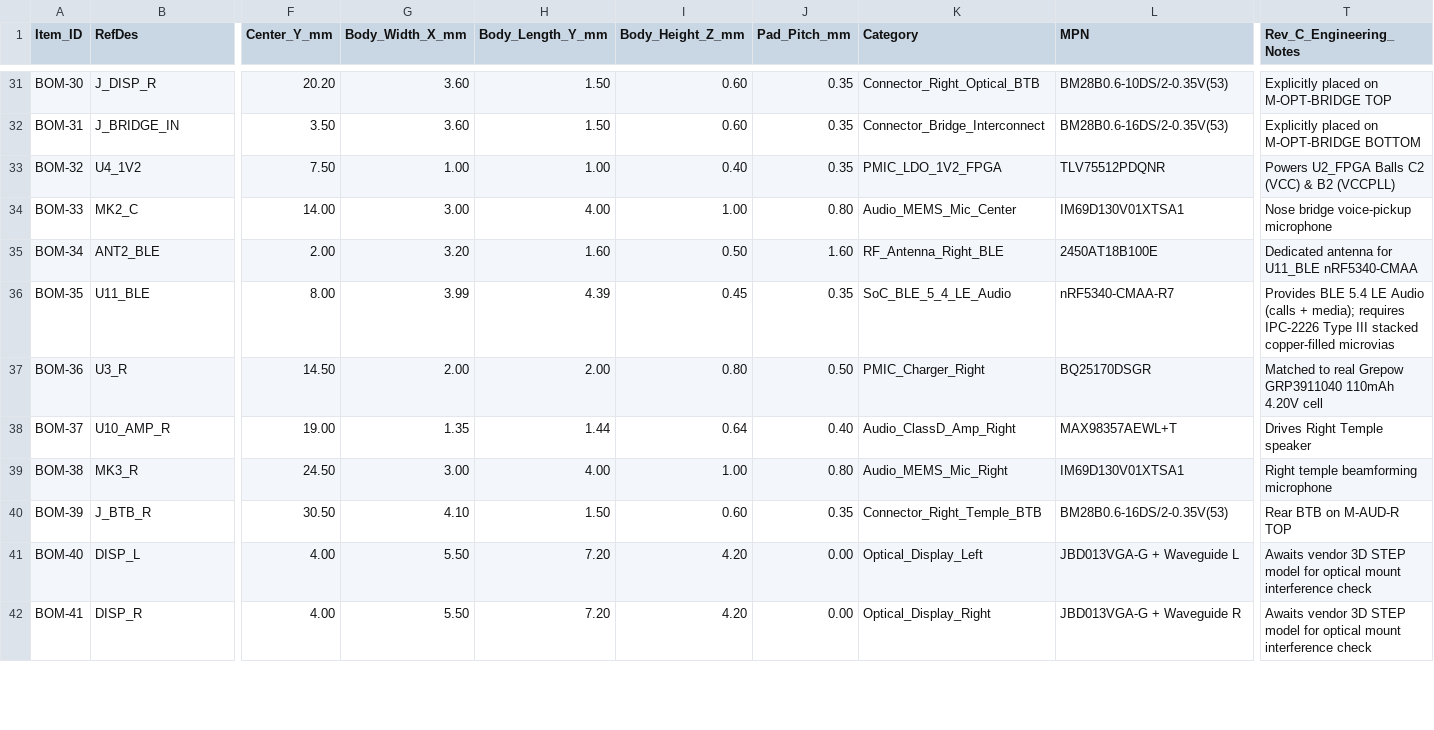
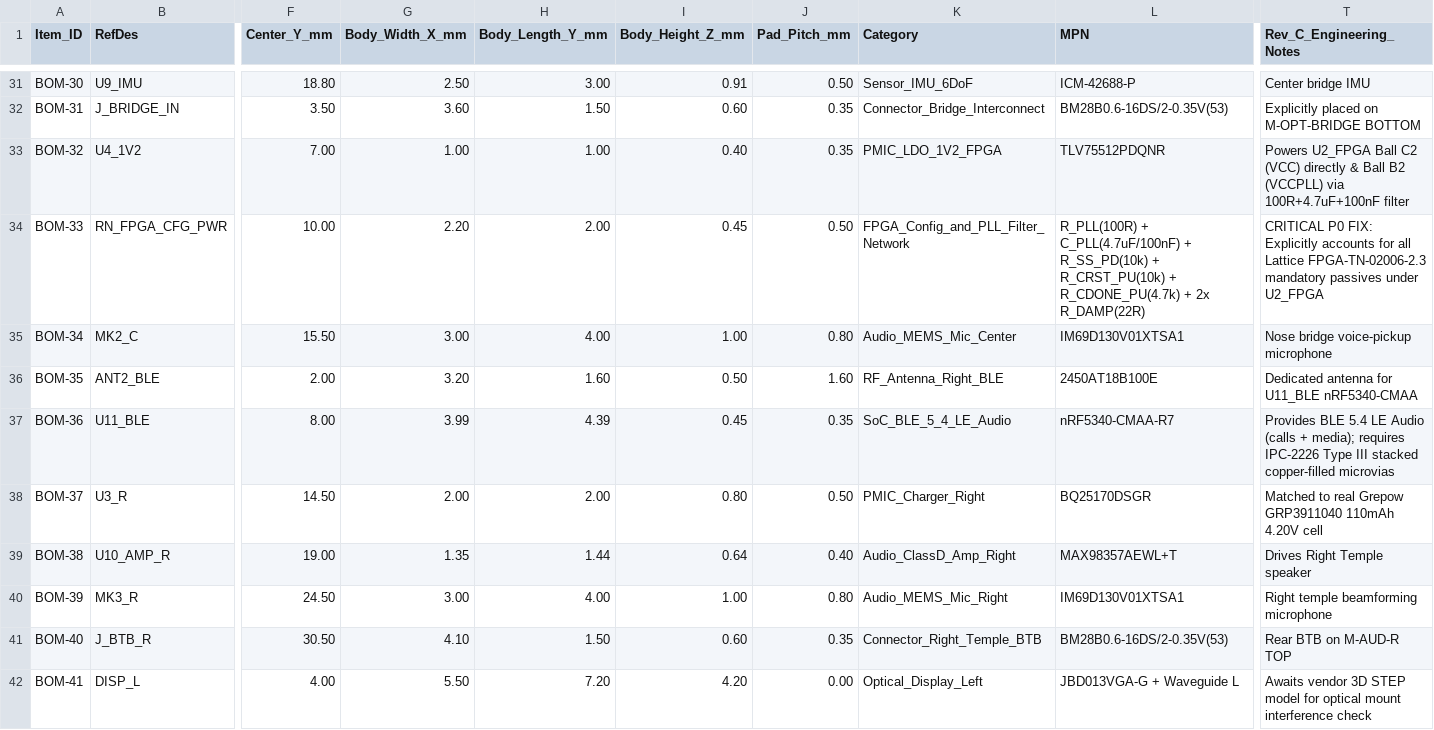
Before and after one commit to yfei7131-source/AI-AR-codex-Claude-, a CSV file: hardware/evt1-rev-c-source-20261116/BOM_V1_0_FROZEN.csv, drawn as a sheet; only a part is shown, gaps mark what is left out; removed rows and columns are numbered as before the commit, all else as after; rows hold the shown columns only; the diff covers the shown part only; the diff names each change by its address in the sheet, - before the commit and + after, or states it on an @@ line.

```diff
--- a/hardware/evt1-rev-c-source-20261116/BOM_V1_0_FROZEN.csv
+++ b/hardware/evt1-rev-c-source-20261116/BOM_V1_0_FROZEN.csv
-B31 (RefDes): J_DISP_R
+B31 (RefDes): U9_IMU
-F31 (Center_Y_mm): 20.20
+F31 (Center_Y_mm): 18.80
-G31 (Body_Width_X_mm): 3.60
+G31 (Body_Width_X_mm): 2.50
-H31 (Body_Length_Y_mm): 1.50
+H31 (Body_Length_Y_mm): 3.00
-I31 (Body_Height_Z_mm): 0.60
+I31 (Body_Height_Z_mm): 0.91
-J31 (Pad_Pitch_mm): 0.35
+J31 (Pad_Pitch_mm): 0.50
-K31 (Category): Connector_Right_Optical_BTB
+K31 (Category): Sensor_IMU_6DoF
-L31 (MPN): BM28B0.6-10DS/2-0.35V(53)
+L31 (MPN): ICM-42688-P
-T31 (Rev_C_Engineering_Notes): Explicitly placed on M-OPT-BRIDGE TOP
+T31 (Rev_C_Engineering_Notes): Center bridge IMU
-F33 (Center_Y_mm): 7.50
+F33 (Center_Y_mm): 7.00
-T33 (Rev_C_Engineering_Notes): Powers U2_FPGA Balls C2 (VCC) & B2 (VCCPLL)
+T33 (Rev_C_Engineering_Notes): Powers U2_FPGA Ball C2 (VCC) directly & Ball B2 (VCCPLL) via 100R+4.7uF+100nF filter
+row 34: BOM-33 | RN_FPGA_CFG_PWR | 10.00 | 2.20 | 2.00 | 0.45 | 0.50 | FPGA_Config_and_PLL_Filter_Network | R_PLL(100R) + C_PLL(4.7uF/100nF) + R_SS_PD(10k) + R_CRST_PU(10k) + R_CDONE_PU(4.7k) + 2x R_DAMP(22R) | CRITICAL P0 FIX: Explicitly accounts for all Lattice FPGA-TN-02006-2.3 mandatory passives under U2_FPGA
-A35 (Item_ID): BOM-33
+A35 (Item_ID): BOM-34
-F35 (Center_Y_mm): 14.00
+F35 (Center_Y_mm): 15.50
-A36 (Item_ID): BOM-34
+A36 (Item_ID): BOM-35
-A37 (Item_ID): BOM-35
+A37 (Item_ID): BOM-36
-A38 (Item_ID): BOM-36
+A38 (Item_ID): BOM-37
-A39 (Item_ID): BOM-37
+A39 (Item_ID): BOM-38
-A40 (Item_ID): BOM-38
+A40 (Item_ID): BOM-39
-A41 (Item_ID): BOM-39
+A41 (Item_ID): BOM-40
-row 41: BOM-40 | DISP_L | 4.00 | 5.50 | 7.20 | 4.20 | 0.00 | Optical_Display_Left | JBD013VGA-G + Waveguide L | Awaits vendor 3D STEP model for optical mount interference check
-B42 (RefDes): DISP_R
+B42 (RefDes): DISP_L
-K42 (Category): Optical_Display_Right
+K42 (Category): Optical_Display_Left
-L42 (MPN): JBD013VGA-G + Waveguide R
+L42 (MPN): JBD013VGA-G + Waveguide L
```
Also changed, not shown: 1 added row and 94 edited cells elsewhere in this file, hardware/evt1-rev-c-source-20261116/BLOCKED_ITEMS_CHECKLIST.csv, hardware/evt1-rev-c-source-20261116/ICD_INTERFACE_CONTROL_TABLE.csv, 23 other files.
